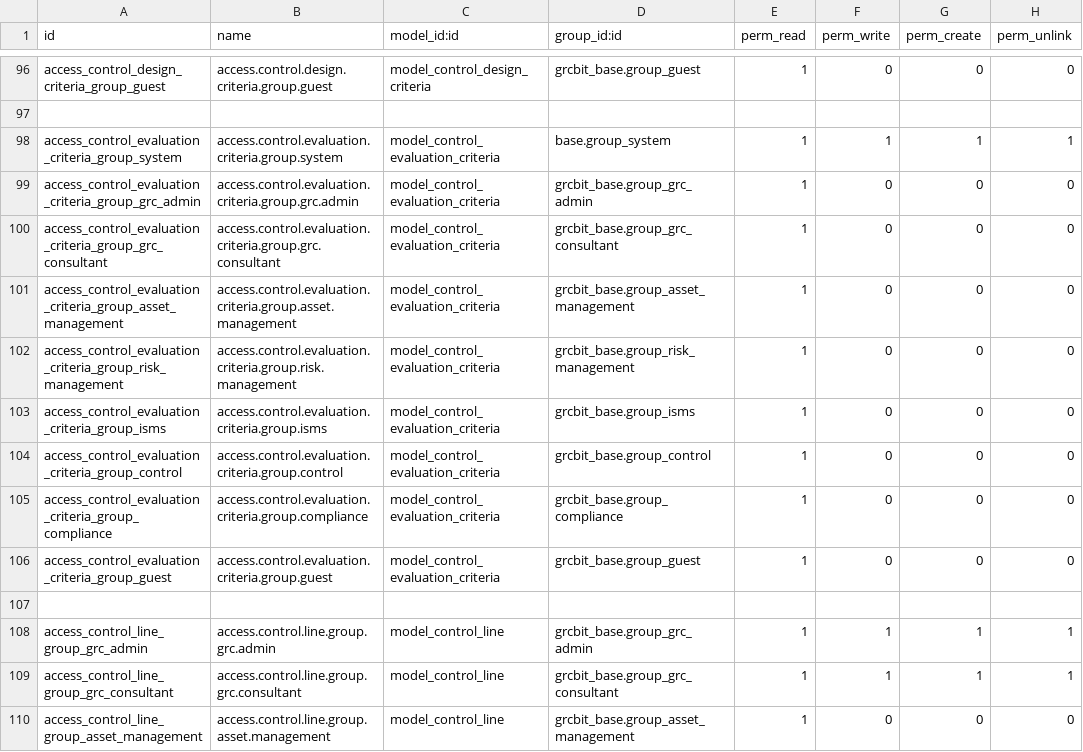
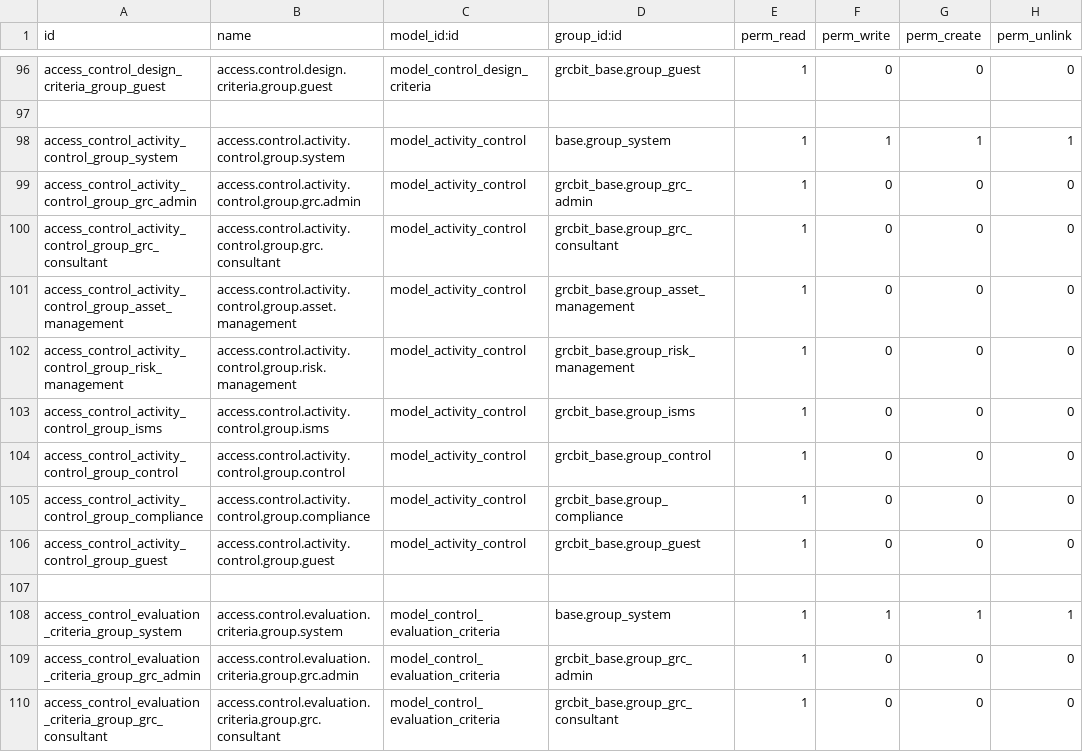
Before and after one commit to OWASP/www-project-it-grc, a CSV file: grcbit_risk_management/security/ir.model.access.csv, drawn as a sheet; only a part is shown, gaps mark what is left out; the shorter side is filled out with more unchanged rows.

Commit message:
[ADD] Se añade activity control #753

```diff
--- a/grcbit_risk_management/security/ir.model.access.csv
+++ b/grcbit_risk_management/security/ir.model.access.csv
@@ -97,2 +97,12 @@ access_control_design_criteria_group_guest,access.control.design.criteria.group.
 
+access_control_activity_control_group_system,access.control.activity.control.group.system,model_activity_control,base.group_system,1,1,1,1
+access_control_activity_control_group_grc_admin,access.control.activity.control.group.grc.admin,model_activity_control,grcbit_base.group_grc_admin,1,0,0,0
+access_control_activity_control_group_grc_consultant,access.control.activity.control.group.grc.consultant,model_activity_control,grcbit_base.group_grc_consultant,1,0,0,0
+access_control_activity_control_group_asset_management,access.control.activity.control.group.asset.management,model_activity_control,grcbit_base.group_asset_management,1,0,0,0
+access_control_activity_control_group_risk_management,access.control.activity.control.group.risk.management,model_activity_control,grcbit_base.group_risk_management,1,0,0,0
+access_control_activity_control_group_isms,access.control.activity.control.group.isms,model_activity_control,grcbit_base.group_isms,1,0,0,0
+access_control_activity_control_group_control,access.control.activity.control.group.control,model_activity_control,grcbit_base.group_control,1,0,0,0
+access_control_activity_control_group_compliance,access.control.activity.control.group.compliance,model_activity_control,grcbit_base.group_compliance,1,0,0,0
+access_control_activity_control_group_guest,access.control.activity.control.group.guest,model_activity_control,grcbit_base.group_guest,1,0,0,0
+
 access_control_evaluation_criteria_group_system,access.control.evaluation.criteria.group.system,model_control_evaluation_criteria,base.group_system,1,1,1,1
```
Also changed, not shown: 2 other files.
